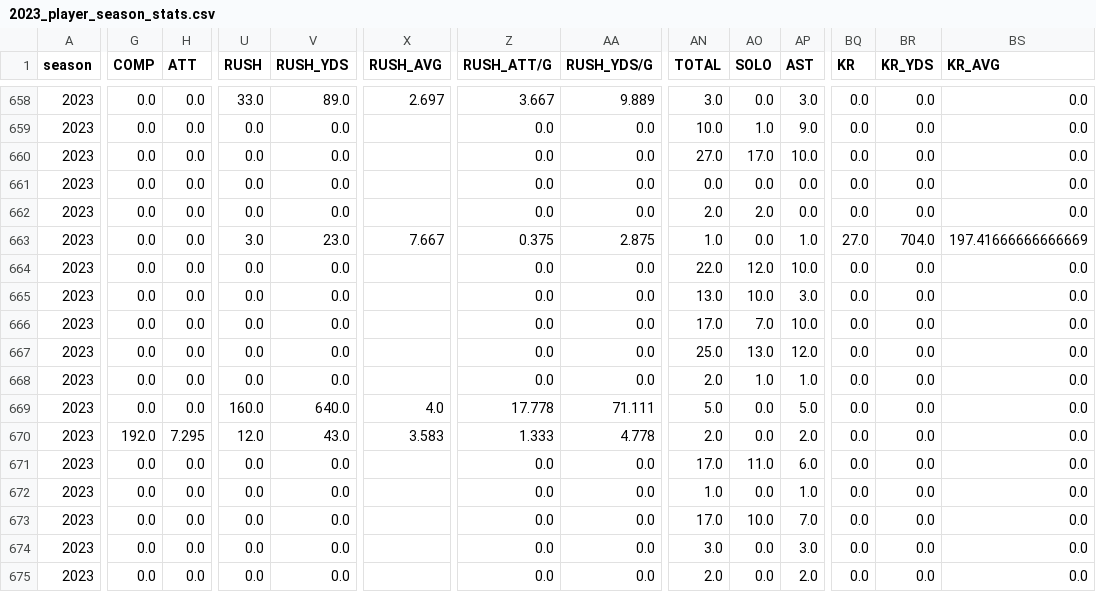
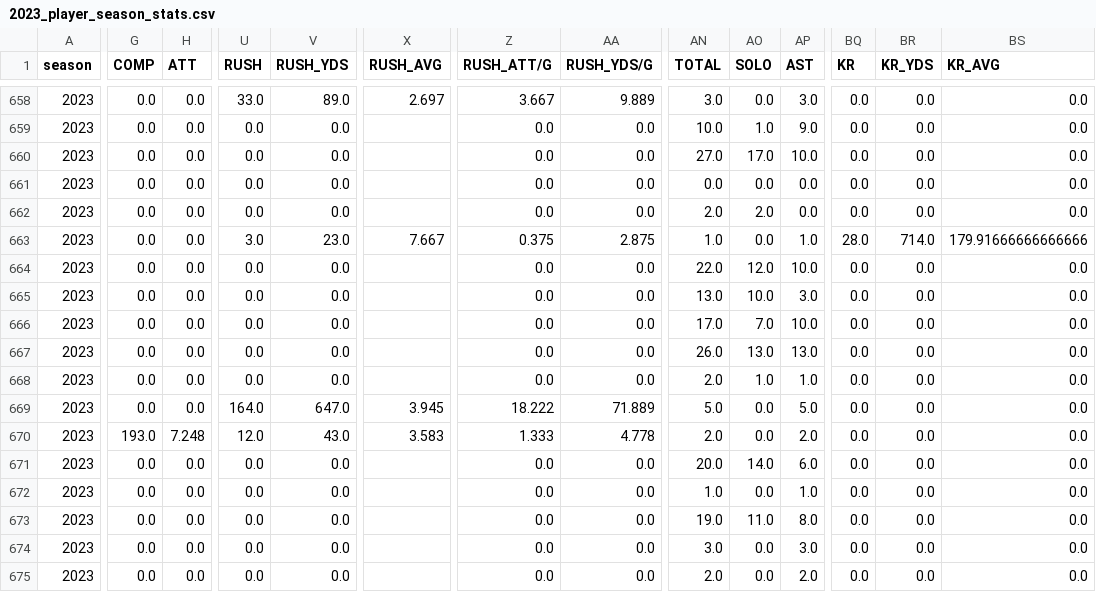
Before and after one commit to armstjc/usfl-2022-data-repository, a CSV file: player_stats/season_stats/csv/2023_player_season_stats.csv, drawn as a sheet; only a part is shown, gaps mark what is left out; the diff covers the shown part only; the diff names each change by its address in the sheet, - before the commit and + after, or states it on an @@ line.

```diff
--- a/player_stats/season_stats/csv/2023_player_season_stats.csv
+++ b/player_stats/season_stats/csv/2023_player_season_stats.csv
-BQ663 (KR): 27.0
+BQ663 (KR): 28.0
-BR663 (KR_YDS): 704.0
+BR663 (KR_YDS): 714.0
-BS663 (KR_AVG): 197.41666666666669
+BS663 (KR_AVG): 179.91666666666666
-AN667 (TOTAL): 25.0
+AN667 (TOTAL): 26.0
-AP667 (AST): 12.0
+AP667 (AST): 13.0
-U669 (RUSH): 160.0
+U669 (RUSH): 164.0
-V669 (RUSH_YDS): 640.0
+V669 (RUSH_YDS): 647.0
-X669 (RUSH_AVG): 4.0
+X669 (RUSH_AVG): 3.945
-Z669 (RUSH_ATT/G): 17.778
+Z669 (RUSH_ATT/G): 18.222
-AA669 (RUSH_YDS/G): 71.111
+AA669 (RUSH_YDS/G): 71.889
-G670 (COMP): 192.0
+G670 (COMP): 193.0
-H670 (ATT): 7.295
+H670 (ATT): 7.248
-AN671 (TOTAL): 17.0
+AN671 (TOTAL): 20.0
-AO671 (SOLO): 11.0
+AO671 (SOLO): 14.0
-AN673 (TOTAL): 17.0
+AN673 (TOTAL): 19.0
-AO673 (SOLO): 10.0
+AO673 (SOLO): 11.0
-AP673 (AST): 7.0
+AP673 (AST): 8.0
```
Also changed, not shown: 111 edited cells elsewhere in this file, 39 other files.
